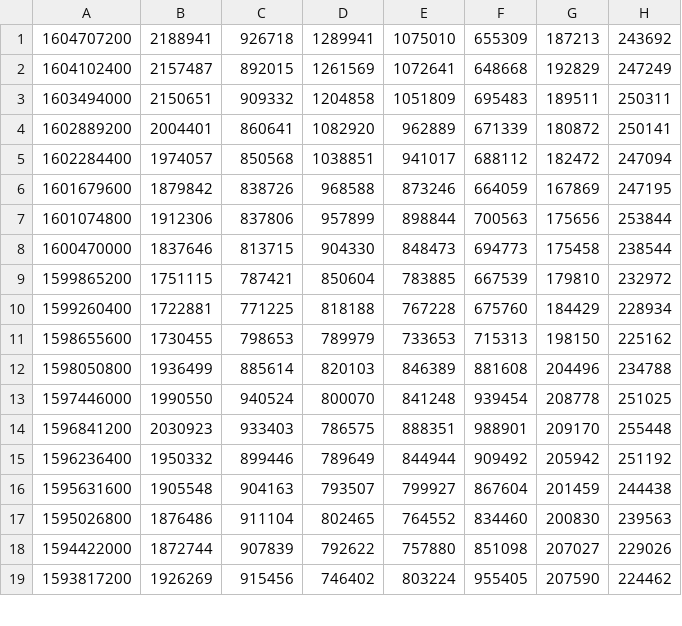
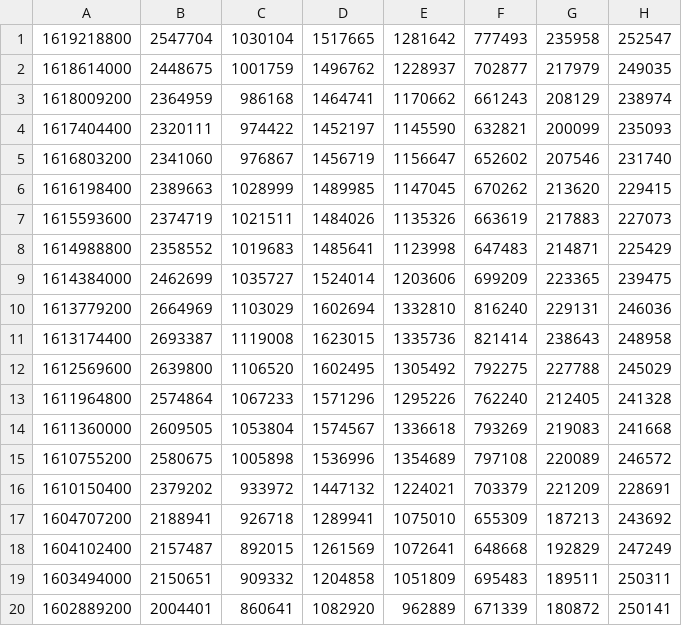
Before and after one commit to bguban/cot_indicator, a CSV file: cot/corn.csv, drawn as a sheet; only a part is shown; the shorter side is filled out with more unchanged rows; the diff names each change by its address in the sheet, - before the commit and + after, or states it on an @@ line.

```diff
--- a/cot/corn.csv
+++ b/cot/corn.csv
+row 1: 1619218800 | 2547704 | 1030104 | 1517665 | 1281642 | 777493 | 235958 | 252547
+row 2: 1618614000 | 2448675 | 1001759 | 1496762 | 1228937 | 702877 | 217979 | 249035
+row 3: 1618009200 | 2364959 | 986168 | 1464741 | 1170662 | 661243 | 208129 | 238974
+row 4: 1617404400 | 2320111 | 974422 | 1452197 | 1145590 | 632821 | 200099 | 235093
+row 5: 1616803200 | 2341060 | 976867 | 1456719 | 1156647 | 652602 | 207546 | 231740
+row 6: 1616198400 | 2389663 | 1028999 | 1489985 | 1147045 | 670262 | 213620 | 229415
+row 7: 1615593600 | 2374719 | 1021511 | 1484026 | 1135326 | 663619 | 217883 | 227073
+row 8: 1614988800 | 2358552 | 1019683 | 1485641 | 1123998 | 647483 | 214871 | 225429
+row 9: 1614384000 | 2462699 | 1035727 | 1524014 | 1203606 | 699209 | 223365 | 239475
+row 10: 1613779200 | 2664969 | 1103029 | 1602694 | 1332810 | 816240 | 229131 | 246036
+row 11: 1613174400 | 2693387 | 1119008 | 1623015 | 1335736 | 821414 | 238643 | 248958
+row 12: 1612569600 | 2639800 | 1106520 | 1602495 | 1305492 | 792275 | 227788 | 245029
+row 13: 1611964800 | 2574864 | 1067233 | 1571296 | 1295226 | 762240 | 212405 | 241328
+row 14: 1611360000 | 2609505 | 1053804 | 1574567 | 1336618 | 793269 | 219083 | 241668
+row 15: 1610755200 | 2580675 | 1005898 | 1536996 | 1354689 | 797108 | 220089 | 246572
+row 16: 1610150400 | 2379202 | 933972 | 1447132 | 1224021 | 703379 | 221209 | 228691
```
Also changed, not shown: cot/cl.csv, cot/ho.csv, 13 other files.
